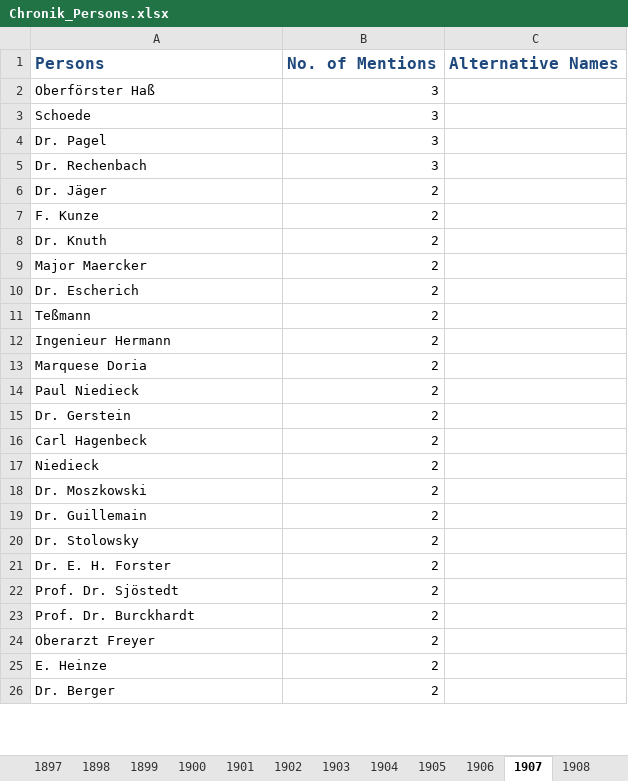
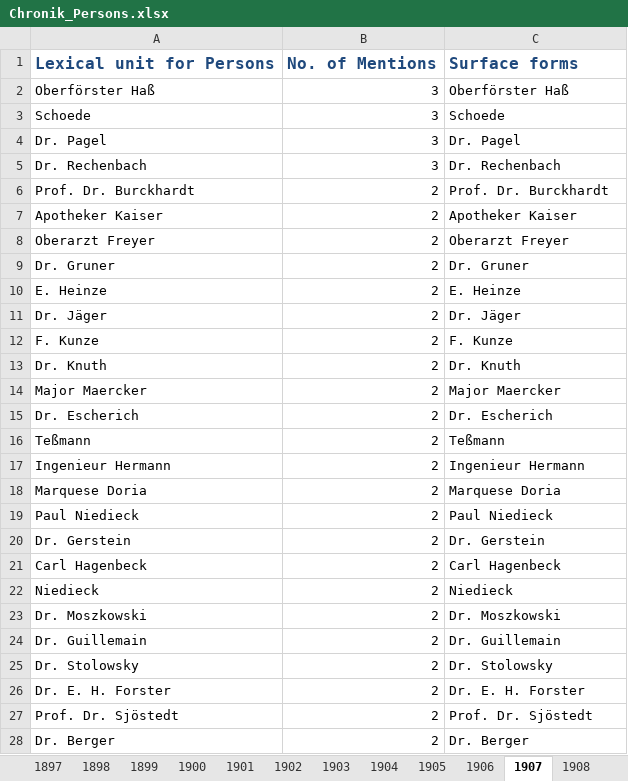
Before and after one commit to marquart/naturkundemuseum-annotation, an Excel workbook: Documentation/Visualizations/Chronik_Persons.xlsx, sheet 1907, drawn as a sheet; only a part is shown; values as stored, in another font and other column widths than the file's, no borders; removed rows and columns are numbered as before the commit, all else as after; the diff covers the shown part only; the diff names each change by its address in the sheet, - before the commit and + after, or states it on an @@ line.

Commit message:
possibility to lemmatize (location)names to lexical units

```diff
--- a/Documentation/Visualizations/Chronik_Persons.xlsx (sheet 1907)
+++ b/Documentation/Visualizations/Chronik_Persons.xlsx (sheet 1907)
-row 1: Persons | No. of Mentions | Alternative Names
+row 1: Lexical unit for Persons | No. of Mentions | Surface forms
-C2: (empty)
+C2: Oberförster Haß
-C3: (empty)
+C3: Schoede
-C4: (empty)
+C4: Dr. Pagel
-C5: (empty)
+C5: Dr. Rechenbach
+row 6: Prof. Dr. Burckhardt | 2 | Prof. Dr. Burckhardt
+row 7: Apotheker Kaiser | 2 | Apotheker Kaiser
+row 8: Oberarzt Freyer | 2 | Oberarzt Freyer
+row 9: Dr. Gruner | 2 | Dr. Gruner
+row 10: E. Heinze | 2 | E. Heinze
-C11: (empty)
+C11: Dr. Jäger
-C12: (empty)
+C12: F. Kunze
-C13: (empty)
+C13: Dr. Knuth
-C14: (empty)
+C14: Major Maercker
-C15: (empty)
+C15: Dr. Escherich
-C16: (empty)
+C16: Teßmann
-C17: (empty)
+C17: Ingenieur Hermann
-C18: (empty)
+C18: Marquese Doria
-C19: (empty)
+C19: Paul Niedieck
-C20: (empty)
+C20: Dr. Gerstein
-C21: (empty)
+C21: Carl Hagenbeck
-C22: (empty)
+C22: Niedieck
-C23: (empty)
+C23: Dr. Moszkowski
-C24: (empty)
+C24: Dr. Guillemain
-C25: (empty)
+C25: Dr. Stolowsky
-C26: (empty)
+C26: Dr. E. H. Forster
-C27: (empty)
+C27: Prof. Dr. Sjöstedt
-row 23: Prof. Dr. Burckhardt | 2
-row 24: Oberarzt Freyer | 2
-row 25: E. Heinze | 2
-C28: (empty)
+C28: Dr. Berger
```
Also changed, not shown: 69 added rows, 71 removed rows and 74 edited cells elsewhere in this sheet, sheet In total, sheet 1906, sheet 1905, sheet 1902, sheet 1897, sheet 1904, 23 more sheets, other sheet tabs, Documentation/Visualizations/Chronik_Locations.xlsx, 5 other files.
